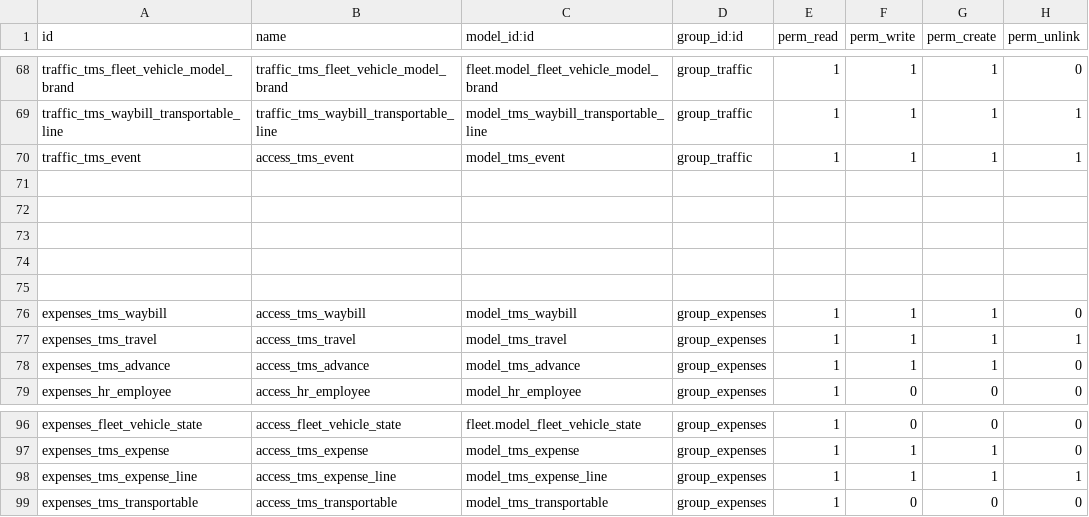
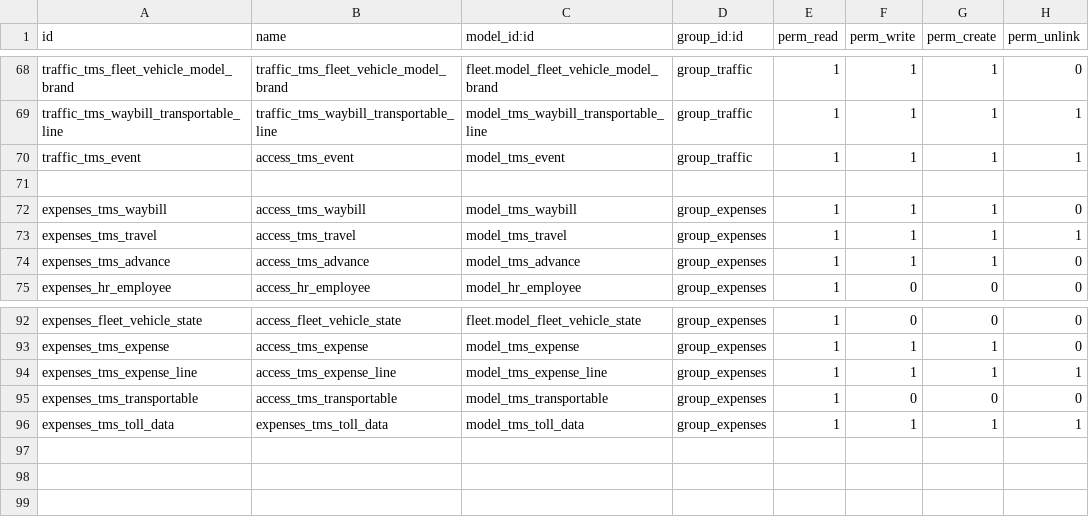
Before and after one commit to victormutunga/transport-management-system, a CSV file: tms/security/ir.model.access.csv, drawn as a sheet; only a part is shown, gaps mark what is left out; removed rows and columns are numbered as before the commit, all else as after; the diff names each change by its address in the sheet, - before the commit and + after, or states it on an @@ line.

Commit message:
[ADD][FIX] Add demo data and fix warnings in installation

```diff
--- a/tms/security/ir.model.access.csv
+++ b/tms/security/ir.model.access.csv
-row 72: (empty)
-row 73: (empty)
-row 74: (empty)
-row 75: (empty)
+row 96: expenses_tms_toll_data | expenses_tms_toll_data | model_tms_toll_data | group_expenses | 1 | 1 | 1 | 1
```
Also changed, not shown: 58 other files.
